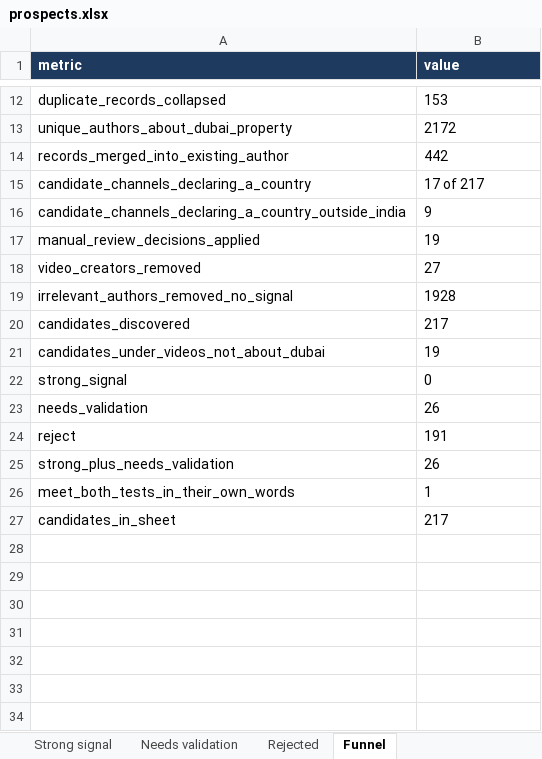
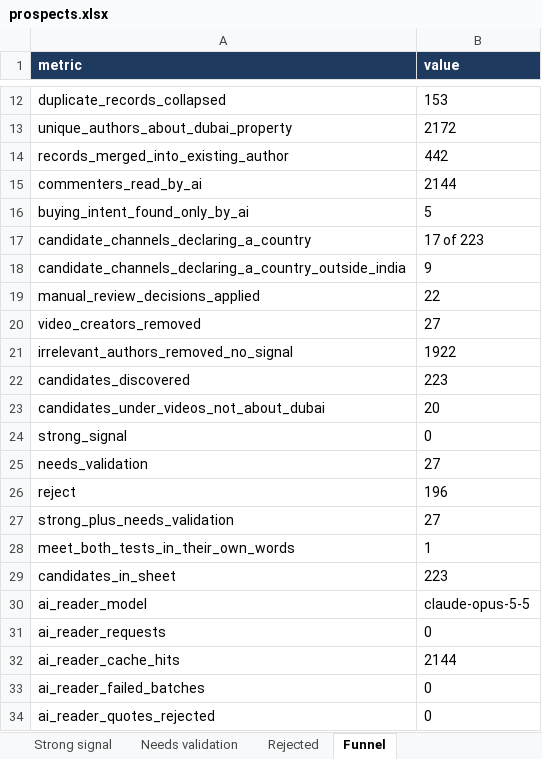
Before and after one commit to MINTU296/dubai-prospect-workflow, an Excel workbook: output/prospects.xlsx, sheet Funnel, drawn as a sheet; only a part is shown, gaps mark what is left out; values as stored, in another font and other column widths than the file's, no borders; addresses are those after the commit; the diff names each change by its address in the sheet, - before the commit and + after, or states it on an @@ line.

```diff
--- a/output/prospects.xlsx (sheet Funnel)
+++ b/output/prospects.xlsx (sheet Funnel)
+row 15: commenters_read_by_ai | 2144
+row 16: buying_intent_found_only_by_ai | 5
-B17 (value): 17 of 217
+B17 (value): 17 of 223
-B19 (value): 19
+B19 (value): 22
-B21 (value): 1928
+B21 (value): 1922
-B22 (value): 217
+B22 (value): 223
-B23 (value): 19
+B23 (value): 20
-B25 (value): 26
+B25 (value): 27
-B26 (value): 191
+B26 (value): 196
-B27 (value): 26
+B27 (value): 27
-B29 (value): 217
+B29 (value): 223
+row 30: ai_reader_model | claude-opus-5-5
+row 31: ai_reader_requests | 0
+row 32: ai_reader_cache_hits | 2144
+row 33: ai_reader_failed_batches | 0
+row 34: ai_reader_quotes_rejected | 0
```
Also changed, not shown: sheet All candidates, sheet Rejected, sheet Needs validation, sheet Top 5 shortlist, 4 other files.
